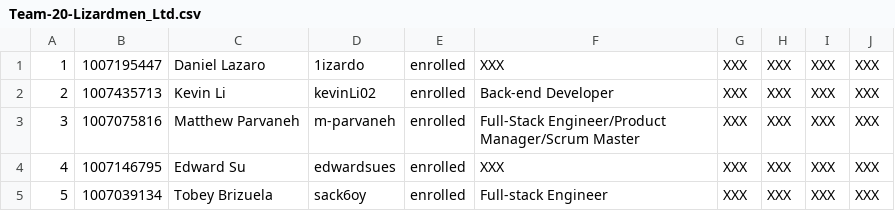
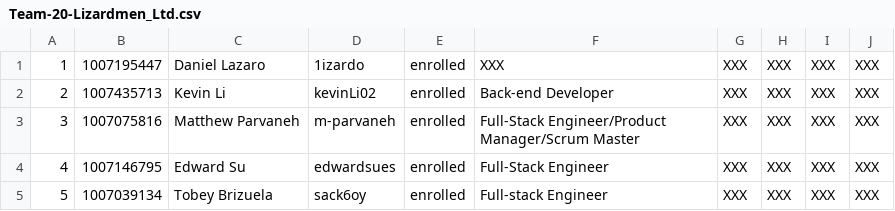
Before and after one commit to csc301-fall-2022/bestbefed, a CSV file: Team-20-Lizardmen_Ltd.csv, drawn as a sheet.

Commit message:
Update Team-20-Lizardmen_Ltd.csv

```diff
--- a/Team-20-Lizardmen_Ltd.csv
+++ b/Team-20-Lizardmen_Ltd.csv
@@ -3,3 +3,3 @@
 3,1007075816,Matthew Parvaneh,m-parvaneh,enrolled,Full-Stack Engineer/Product Manager/Scrum Master,XXX,XXX,XXX,XXX
-4,1007146795,Edward Su,edwardsues,enrolled,XXX,XXX,XXX,XXX,XXX
+4,1007146795,Edward Su,edwardsues,enrolled,Full-Stack Engineer,XXX,XXX,XXX,XXX
 5,1007039134,Tobey Brizuela,sack6oy,enrolled,Full-stack Engineer,XXX,XXX,XXX,XXX
```
